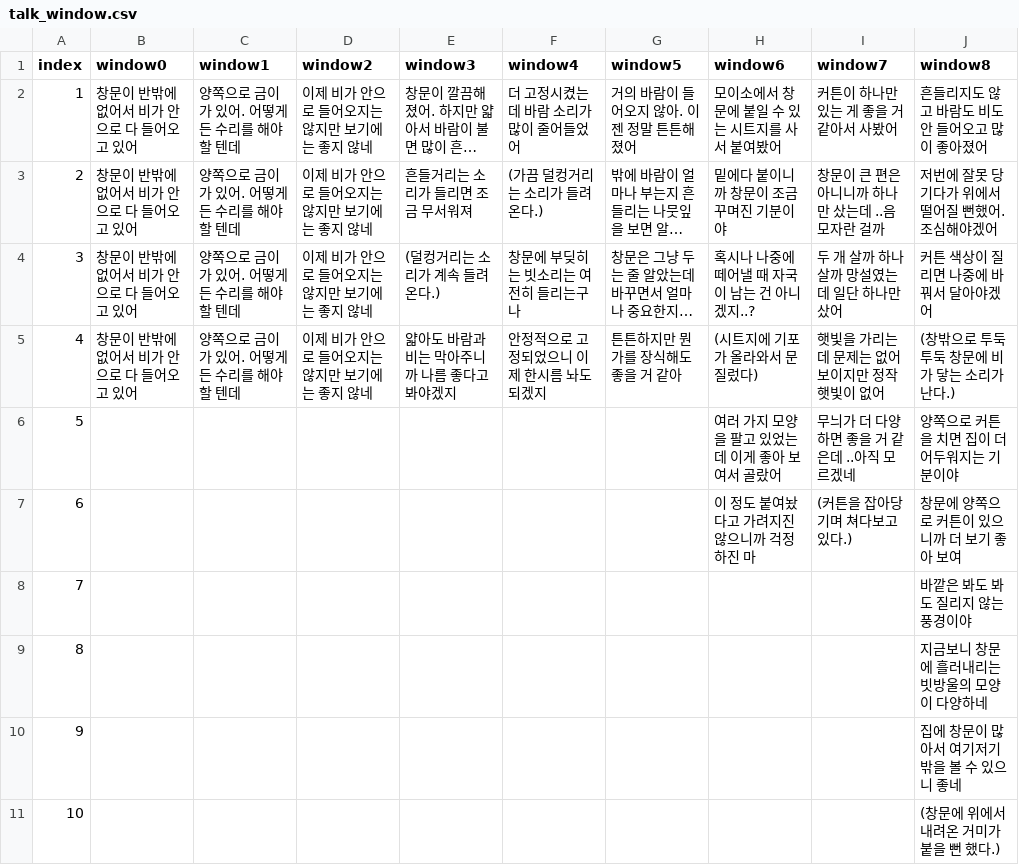
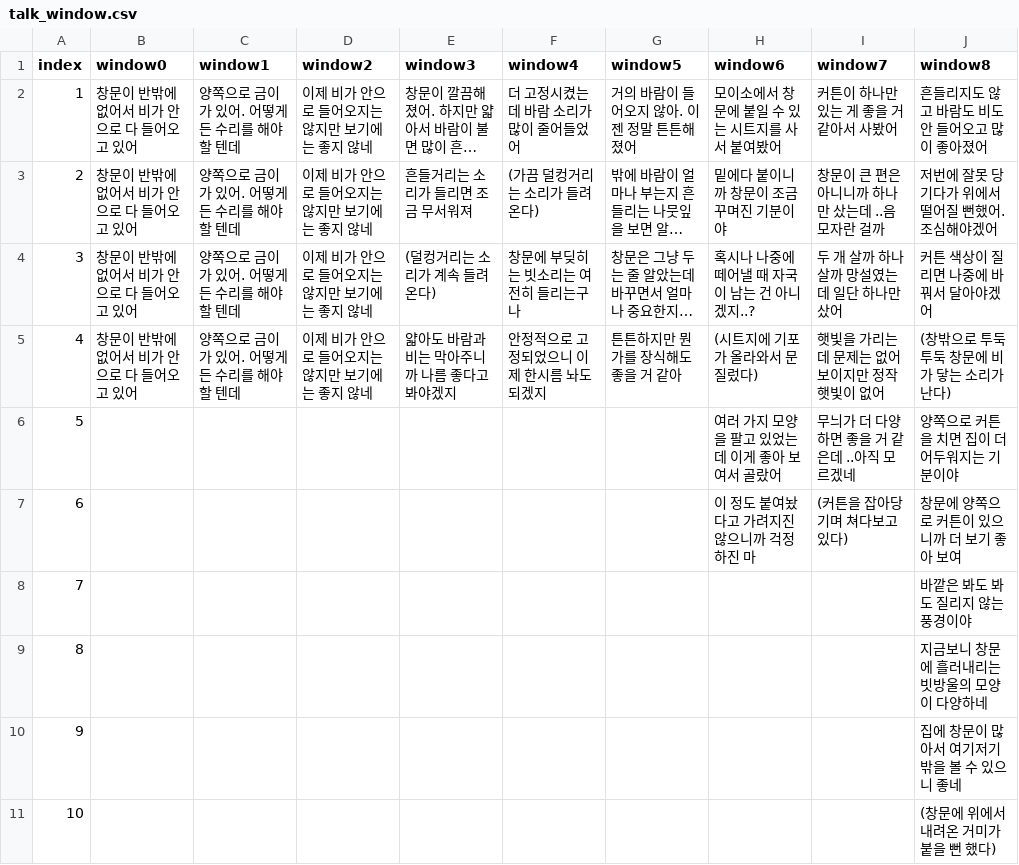
Before and after one commit to catdoglove/rainroom2, a CSV file: csv/talk_window.csv, drawn as a sheet; long unchanged cells end in …; the diff names each change by its address in the sheet, - before the commit and + after, or states it on an @@ line.

```diff
--- a/csv/talk_window.csv
+++ b/csv/talk_window.csv
-F3 (window4): (가끔 덜컹거리는 소리가 들려온다.)
+F3 (window4): (가끔 덜컹거리는 소리가 들려온다)
-E4 (window3): (덜컹거리는 소리가 계속 들려온다.)
+E4 (window3): (덜컹거리는 소리가 계속 들려온다)
-J5 (window8): (창밖으로 투둑투둑 창문에 비가 닿는 소리가 난다.)
+J5 (window8): (창밖으로 투둑투둑 창문에 비가 닿는 소리가 난다)
-I7 (window7): (커튼을 잡아당기며 쳐다보고 있다.)
+I7 (window7): (커튼을 잡아당기며 쳐다보고 있다)
-J11 (window8): (창문에 위에서 내려온 거미가 붙을 뻔 했다.)
+J11 (window8): (창문에 위에서 내려온 거미가 붙을 뻔 했다)
```
Also changed, not shown: csv/talk_book.csv, csv/talk_out.csv, 39 other files.
